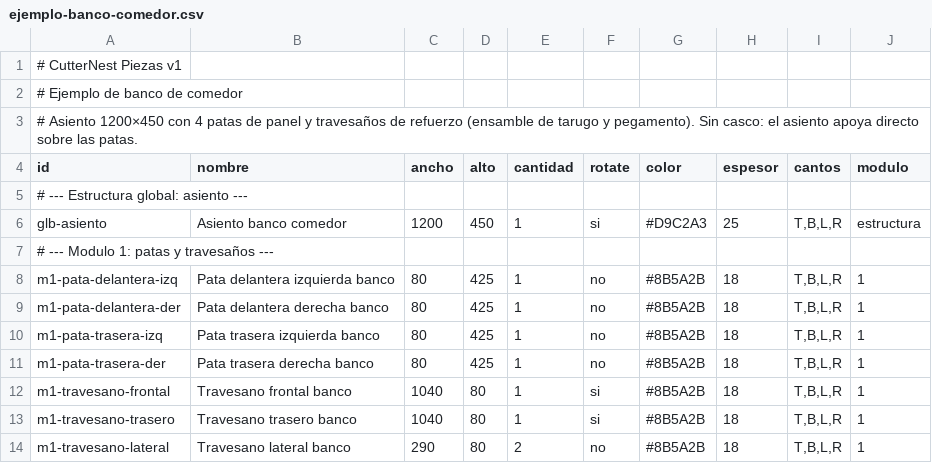
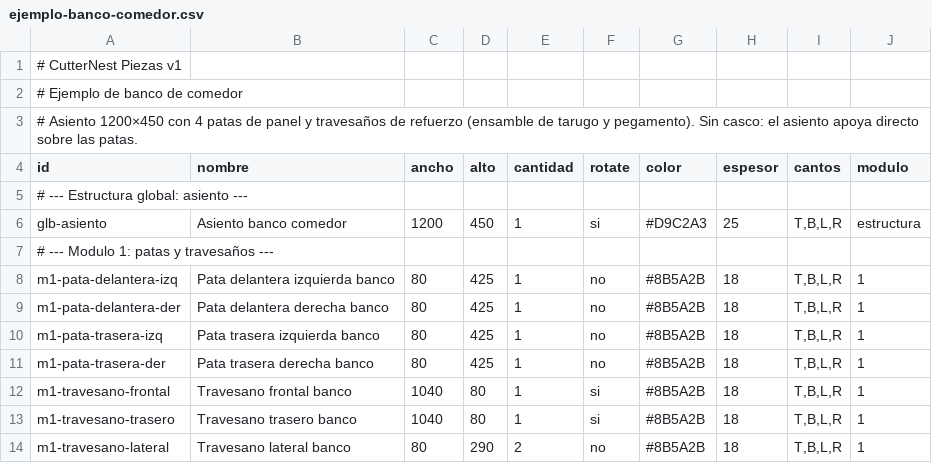
Before and after one commit to hernandomanotoa/cutternest, a CSV file: frontend/public/assembly-planner/data/ejemplo-banco-comedor.csv, drawn as a sheet.

```diff
--- a/frontend/public/assembly-planner/data/ejemplo-banco-comedor.csv
+++ b/frontend/public/assembly-planner/data/ejemplo-banco-comedor.csv
@@ -13,2 +13,2 @@ m1-travesano-frontal,Travesano frontal banco,1040,80,1,si,#8B5A2B,18,"T,B,L,R",1
 m1-travesano-trasero,Travesano trasero banco,1040,80,1,si,#8B5A2B,18,"T,B,L,R",1
-m1-travesano-lateral,Travesano lateral banco,290,80,2,no,#8B5A2B,18,"T,B,L,R",1
+m1-travesano-lateral,Travesano lateral banco,80,290,2,no,#8B5A2B,18,"T,B,L,R",1
```
Also changed, not shown: frontend/public/assembly-planner/data/ejemplo-base-cama-cajones.csv, frontend/public/assembly-planner/data/ejemplo-cocina.csv, 8 other files.
